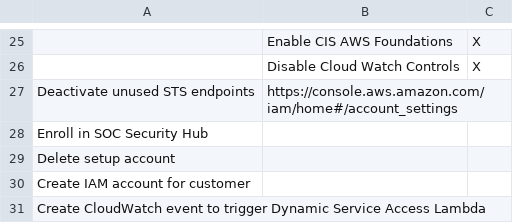
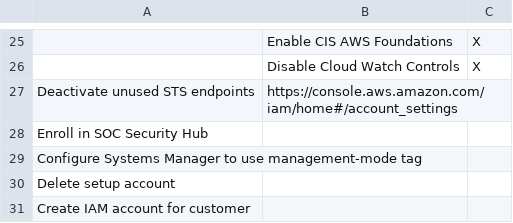
Before and after one commit to wsu-its-eis-cloud/aws-account-baseline, a CSV file: powershell/_ChecklistTemplate.csv, drawn as a sheet; only a part is shown, gaps mark what is left out; the shorter side is filled out with more unchanged rows.

Commit message:
updated checklist

```diff
--- a/powershell/_ChecklistTemplate.csv
+++ b/powershell/_ChecklistTemplate.csv
@@ -28,2 +28,3 @@
 "Enroll in SOC Security Hub","",""
+"Configure Systems Manager to use management-mode tag","",""
 "Delete setup account","",""
```
